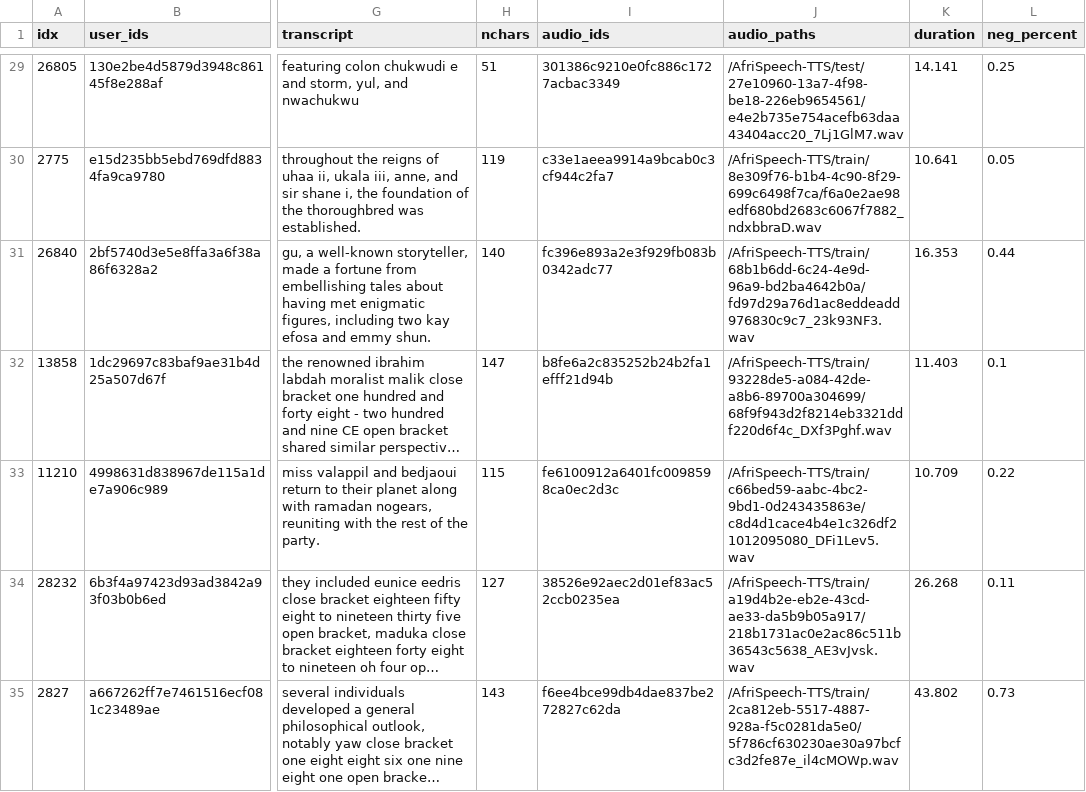
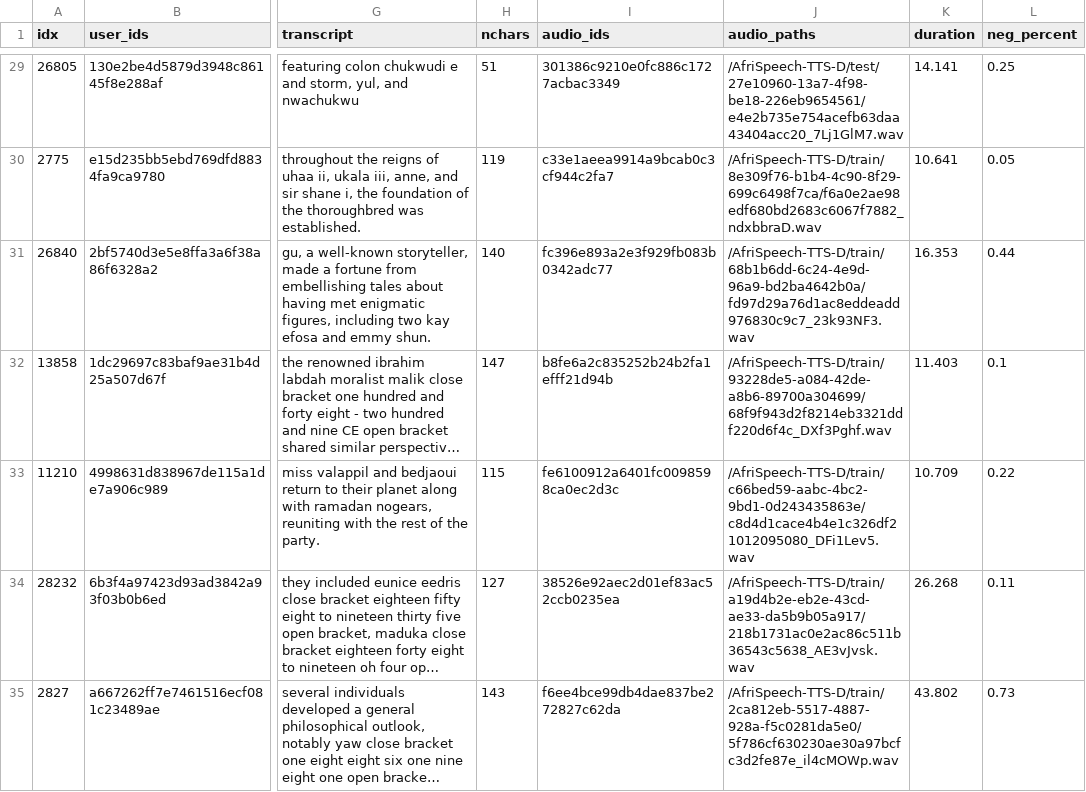
Before and after one commit to intron-innovation/AfriSpeech-TTS, a CSV file: data/afritts-dev-clean.csv, drawn as a sheet; only a part is shown, gaps mark what is left out; long unchanged cells end in …; the diff covers the shown part only; the diff names each change by its address in the sheet, - before the commit and + after, or states it on an @@ line.

```diff
--- a/data/afritts-dev-clean.csv
+++ b/data/afritts-dev-clean.csv
-J29 (audio_paths): /AfriSpeech-TTS/test/27e10960-13a7-4f98-be18-226eb9654561/e4e2b735e754acefb63daa43404acc20_7Lj1GlM7.wav
+J29 (audio_paths): /AfriSpeech-TTS-D/test/27e10960-13a7-4f98-be18-226eb9654561/e4e2b735e754acefb63daa43404acc20_7Lj1GlM7.wav
-J30 (audio_paths): /AfriSpeech-TTS/train/8e309f76-b1b4-4c90-8f29-699c6498f7ca/f6a0e2ae98edf680bd2683c6067f7882_ndxbbraD.wav
+J30 (audio_paths): /AfriSpeech-TTS-D/train/8e309f76-b1b4-4c90-8f29-699c6498f7ca/f6a0e2ae98edf680bd2683c6067f7882_ndxbbraD.wav
-J31 (audio_paths): /AfriSpeech-TTS/train/68b1b6dd-6c24-4e9d-96a9-bd2ba4642b0a/fd97d29a76d1ac8eddeadd976830c9c7_23k93NF3.wav
+J31 (audio_paths): /AfriSpeech-TTS-D/train/68b1b6dd-6c24-4e9d-96a9-bd2ba4642b0a/fd97d29a76d1ac8eddeadd976830c9c7_23k93NF3.wav
-J32 (audio_paths): /AfriSpeech-TTS/train/93228de5-a084-42de-a8b6-89700a304699/68f9f943d2f8214eb3321ddf220d6f4c_DXf3Pghf.wav
+J32 (audio_paths): /AfriSpeech-TTS-D/train/93228de5-a084-42de-a8b6-89700a304699/68f9f943d2f8214eb3321ddf220d6f4c_DXf3Pghf.wav
-J33 (audio_paths): /AfriSpeech-TTS/train/c66bed59-aabc-4bc2-9bd1-0d243435863e/c8d4d1cace4b4e1c326df21012095080_DFi1Lev5.wav
+J33 (audio_paths): /AfriSpeech-TTS-D/train/c66bed59-aabc-4bc2-9bd1-0d243435863e/c8d4d1cace4b4e1c326df21012095080_DFi1Lev5.wav
-J34 (audio_paths): /AfriSpeech-TTS/train/a19d4b2e-eb2e-43cd-ae33-da5b9b05a917/218b1731ac0e2ac86c511b36543c5638_AE3vJvsk.wav
+J34 (audio_paths): /AfriSpeech-TTS-D/train/a19d4b2e-eb2e-43cd-ae33-da5b9b05a917/218b1731ac0e2ac86c511b36543c5638_AE3vJvsk.wav
-J35 (audio_paths): /AfriSpeech-TTS/train/2ca812eb-5517-4887-928a-f5c0281da5e0/5f786cf630230ae30a97bcfc3d2fe87e_il4cMOWp.wav
+J35 (audio_paths): /AfriSpeech-TTS-D/train/2ca812eb-5517-4887-928a-f5c0281da5e0/5f786cf630230ae30a97bcfc3d2fe87e_il4cMOWp.wav
```
Also changed, not shown: 193 edited cells elsewhere in this file, data/afritts-dev.csv, data/afritts-test-seen-clean.csv, 1 other file.
